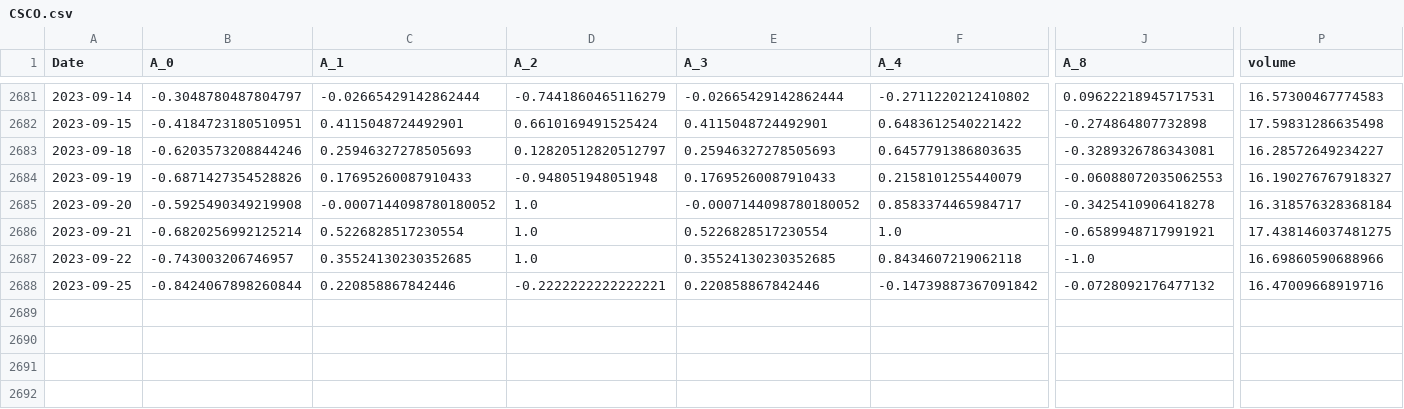
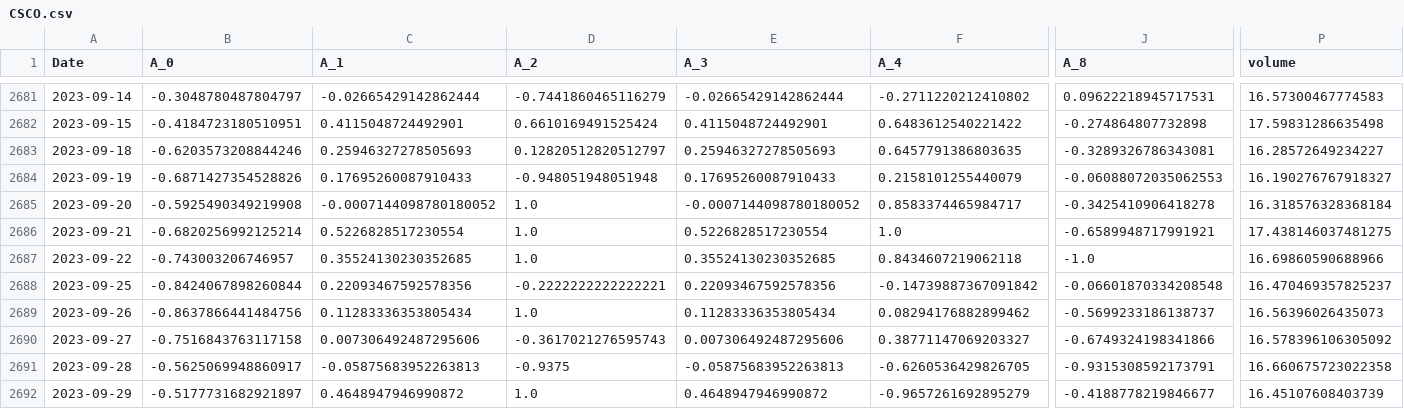
Before and after one commit to Saransh-28/alpha_weight_allocation_model, a CSV file: data/company/CSCO.csv, drawn as a sheet; only a part is shown, gaps mark what is left out; rows hold the shown columns only; the diff names each change by its address in the sheet, - before the commit and + after, or states it on an @@ line.

```diff
--- a/data/company/CSCO.csv
+++ b/data/company/CSCO.csv
-C2688 (A_1): 0.220858867842446
+C2688 (A_1): 0.22093467592578356
-E2688 (A_3): 0.220858867842446
+E2688 (A_3): 0.22093467592578356
-J2688 (A_8): -0.0728092176477132
+J2688 (A_8): -0.06601870334208548
-P2688 (volume): 16.47009668919716
+P2688 (volume): 16.470469357825237
+row 2689: 2023-09-26 | -0.8637866441484756 | 0.11283336353805434 | 1.0 | 0.11283336353805434 | 0.08294176882899462 | -0.5699233186138737 | 16.56396026435073
+row 2690: 2023-09-27 | -0.7516843763117158 | 0.007306492487295606 | -0.3617021276595743 | 0.007306492487295606 | 0.38771147069203327 | -0.6749324198341866 | 16.578396106305092
+row 2691: 2023-09-28 | -0.5625069948860917 | -0.05875683952263813 | -0.9375 | -0.05875683952263813 | -0.6260536429826705 | -0.9315308592173791 | 16.660675723022358
+row 2692: 2023-09-29 | -0.5177731682921897 | 0.4648947946990872 | 1.0 | 0.4648947946990872 | -0.9657261692895279 | -0.4188778219846677 | 16.45107608403739
```
Also changed, not shown: data/company/AAPL.csv, data/company/GOOG.csv, 46 other files.
